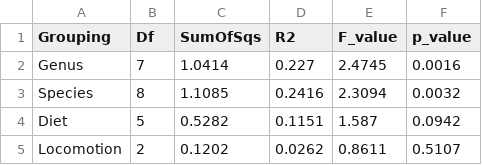
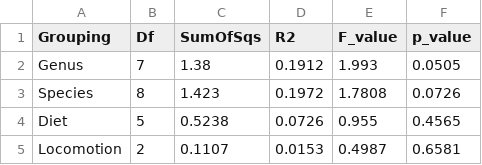
Before and after one commit to manaciff/Nacif_et_al_PECON_AssessingtheLandscape-Composition-and-ConfigurationofThreatenedMedium_OHE, a CSV file: Outputs/PartI/TableS4_PERMANOVA_Global.csv, drawn as a sheet.

```diff
--- a/Outputs/PartI/TableS4_PERMANOVA_Global.csv
+++ b/Outputs/PartI/TableS4_PERMANOVA_Global.csv
@@ -1,5 +1,5 @@
 "Grouping","Df","SumOfSqs","R2","F_value","p_value"
-"Genus",7,1.0414,0.227,2.4745,0.0016
-"Species",8,1.1085,0.2416,2.3094,0.0032
-"Diet",5,0.5282,0.1151,1.587,0.0942
-"Locomotion",2,0.1202,0.0262,0.8611,0.5107
+"Genus",7,1.38,0.1912,1.993,0.0505
+"Species",8,1.423,0.1972,1.7808,0.0726
+"Diet",5,0.5238,0.0726,0.955,0.4565
+"Locomotion",2,0.1107,0.0153,0.4987,0.6581
```
Also changed, not shown: Outputs/PartI/TableS2_Envfit_Configuration.csv, Outputs/PartI/TableS3_Betadisper.csv, 18 other files.
